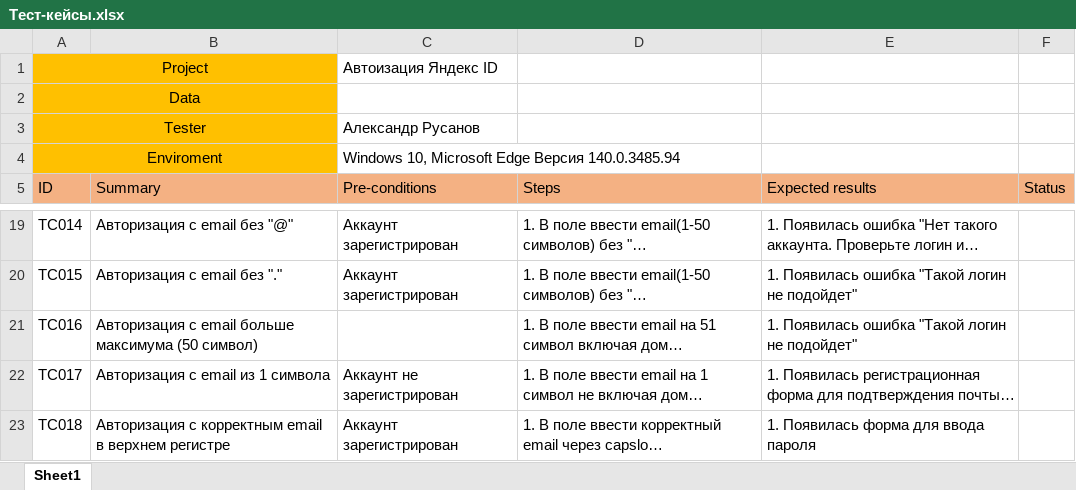
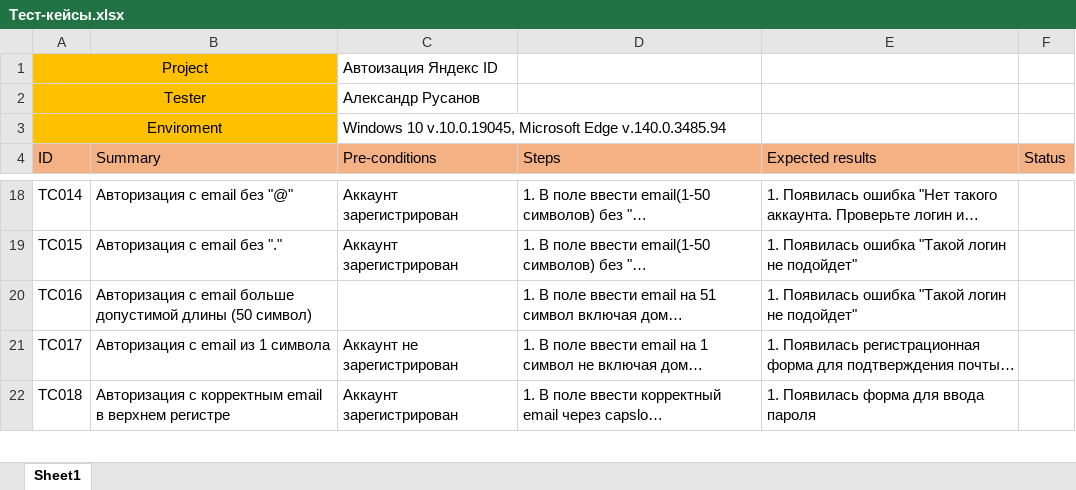
Before and after one commit to Sashansy/portfolio, an Excel workbook: Test-case/Тест-кейсы.xlsx, sheet Sheet1, drawn as a sheet; only a part is shown, gaps mark what is left out; long unchanged cells end in …; values as stored, in another font and other column widths than the file's, no borders; removed rows and columns are numbered as before the commit, all else as after; the diff names each change by its address in the sheet, - before the commit and + after, or states it on an @@ line.

```diff
--- a/Test-case/Тест-кейсы.xlsx (sheet Sheet1)
+++ b/Test-case/Тест-кейсы.xlsx (sheet Sheet1)
-row 2: Data
-C3 (Pre-conditions): Windows 10, Microsoft Edge Версия 140.0.3485.94
+C3 (Pre-conditions): Windows 10 v.10.0.19045, Microsoft Edge v.140.0.3485.94
-B20 (Summary): …email больше максимума (50 символ)
+B20 (Summary): …email больше допустимой длины (50 символ)
```
Also changed, not shown: 2 other files.
